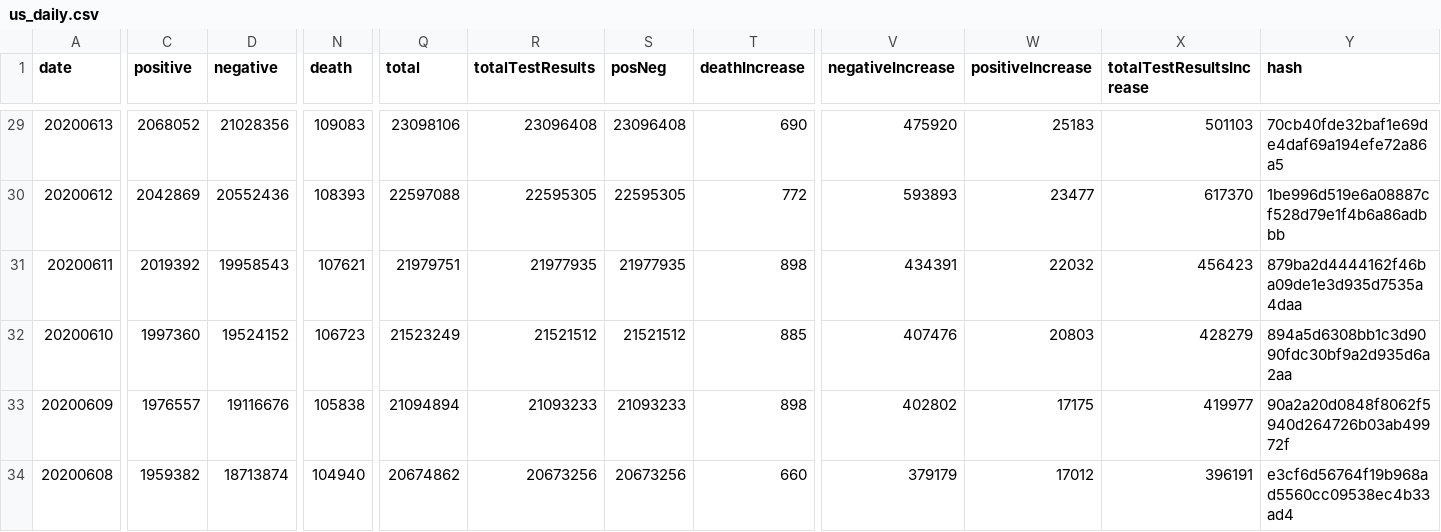
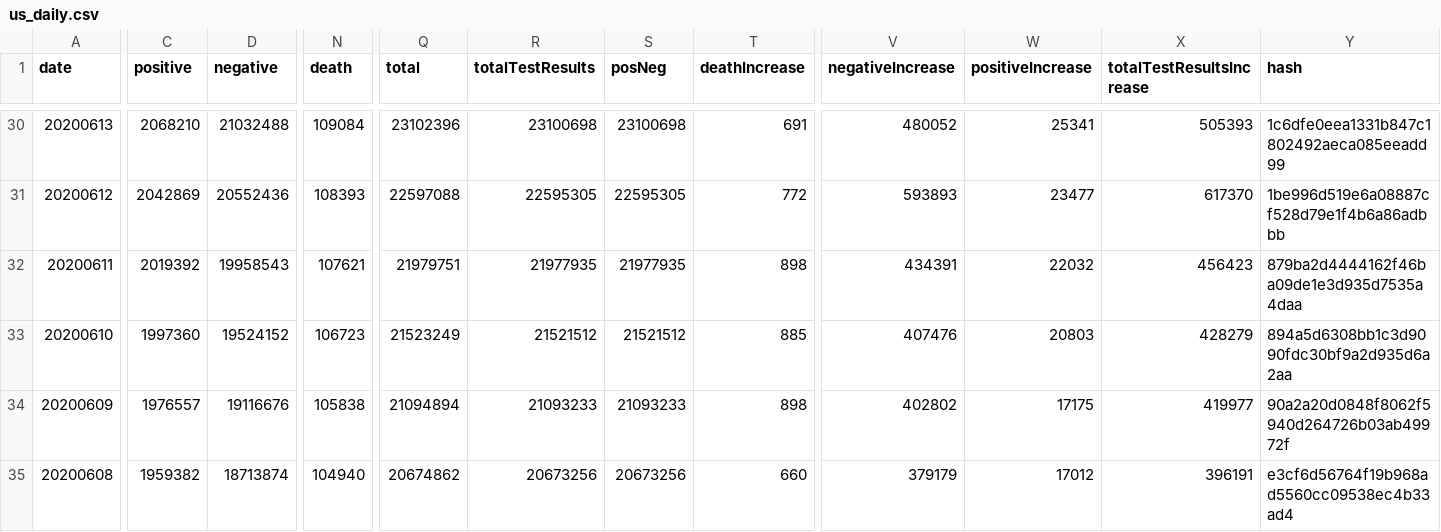
Before and after one commit to sohanmurthy/covid_tracking, a CSV file: source/us_daily.csv, drawn as a sheet; only a part is shown, gaps mark what is left out; addresses are those after the commit; the diff covers the shown part only; the diff names each change by its address in the sheet, - before the commit and + after, or states it on an @@ line.

```diff
--- a/source/us_daily.csv
+++ b/source/us_daily.csv
-C30 (positive): 2068052
+C30 (positive): 2068210
-D30 (negative): 21028356
+D30 (negative): 21032488
-N30 (death): 109083
+N30 (death): 109084
-Q30 (total): 23098106
+Q30 (total): 23102396
-R30 (totalTestResults): 23096408
+R30 (totalTestResults): 23100698
-S30 (posNeg): 23096408
+S30 (posNeg): 23100698
-T30 (deathIncrease): 690
+T30 (deathIncrease): 691
-V30 (negativeIncrease): 475920
+V30 (negativeIncrease): 480052
-W30 (positiveIncrease): 25183
+W30 (positiveIncrease): 25341
-X30 (totalTestResultsIncrease): 501103
+X30 (totalTestResultsIncrease): 505393
-Y30 (hash): 70cb40fde32baf1e69de4daf69a194efe72a86a5
+Y30 (hash): 1c6dfe0eea1331b847c1802492aeca085eeadd99
```
Also changed, not shown: 1 added row and 68 edited cells elsewhere in this file, 5 other files.
